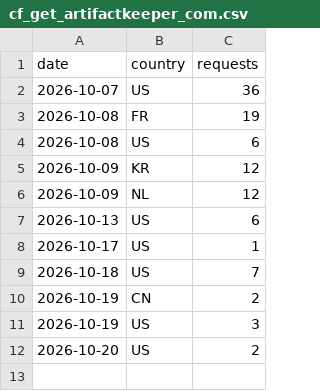
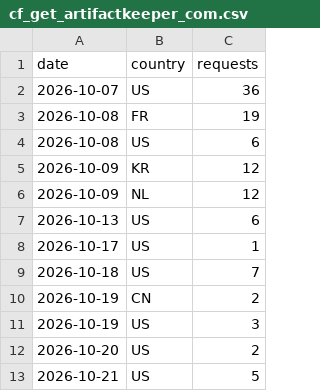
Before and after one commit to artifact-keeper/stats, a CSV file: data/artifact-keeper/cf_get_artifactkeeper_com.csv, drawn as a sheet.

```diff
--- a/data/artifact-keeper/cf_get_artifactkeeper_com.csv
+++ b/data/artifact-keeper/cf_get_artifactkeeper_com.csv
@@ -12 +12,2 @@ date,country,requests
 2026-10-20,US,2
+2026-10-21,US,5
```
Also changed, not shown: data/artifact-keeper/cf_zone_daily.csv, data/artifact-keeper/releases.csv, 29 other files.
